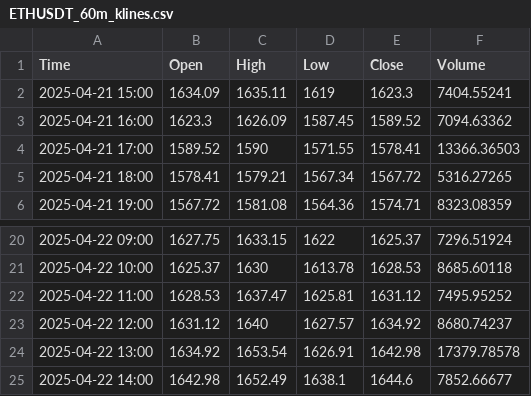
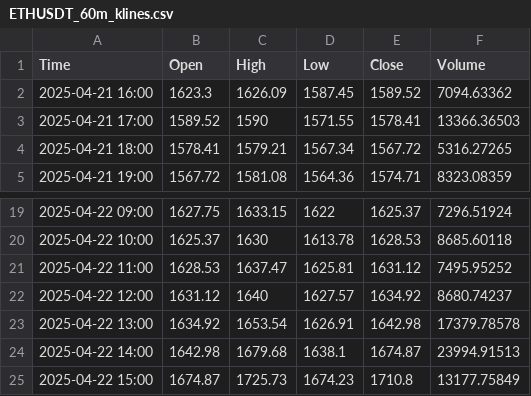
Before and after one commit to CalvinSkunnies/playground, a CSV file: ETHUSDT_60m_klines.csv, drawn as a sheet; only a part is shown, gaps mark what is left out.

```diff
--- a/ETHUSDT_60m_klines.csv
+++ b/ETHUSDT_60m_klines.csv
@@ -1,3 +1,2 @@
 Time,Open,High,Low,Close,Volume
-2025-04-21 15:00,1634.09,1635.11,1619,1623.3,7404.55241
 2025-04-21 16:00,1623.3,1626.09,1587.45,1589.52,7094.63362
@@ -24,2 +23,3 @@ Time,Open,High,Low,Close,Volume
 2025-04-22 13:00,1634.92,1653.54,1626.91,1642.98,17379.78578
-2025-04-22 14:00,1642.98,1652.49,1638.1,1644.6,7852.66677
+2025-04-22 14:00,1642.98,1679.68,1638.1,1674.87,23994.91513
+2025-04-22 15:00,1674.87,1725.73,1674.23,1710.8,13177.75849
```
